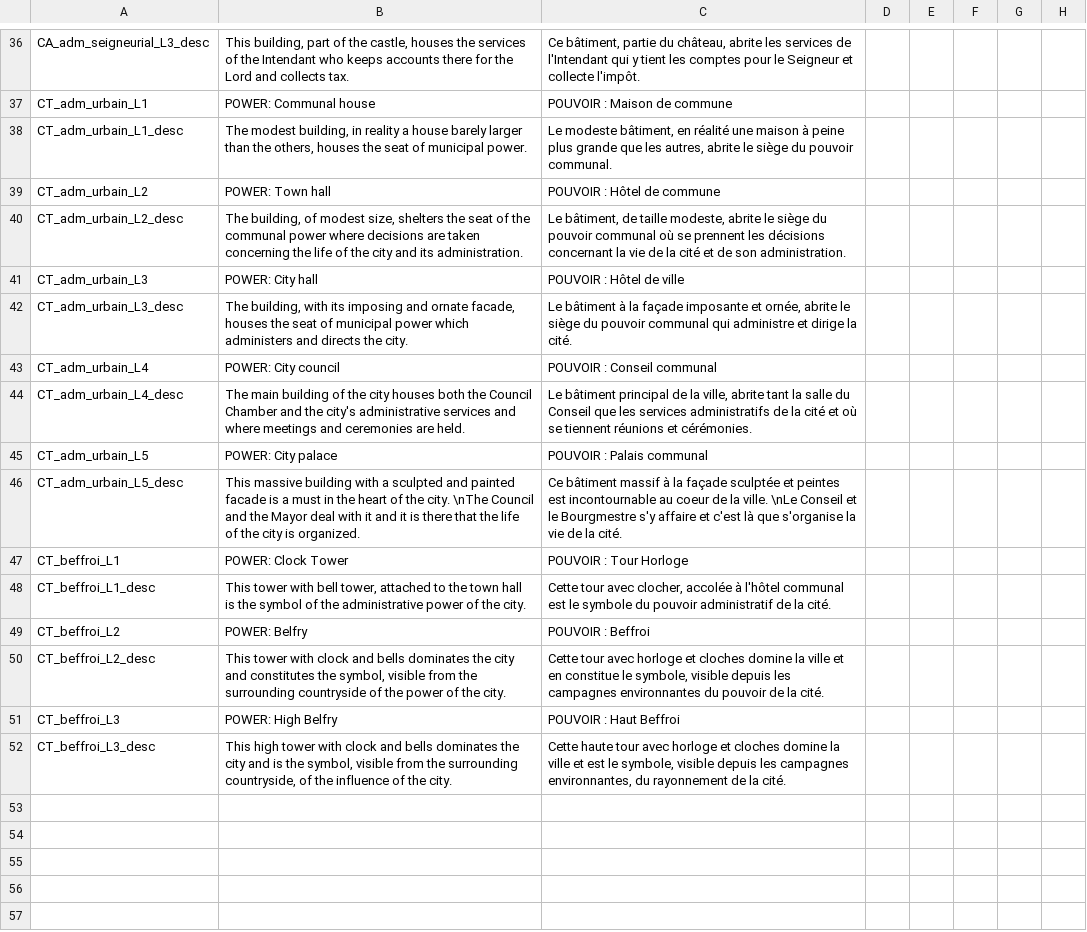
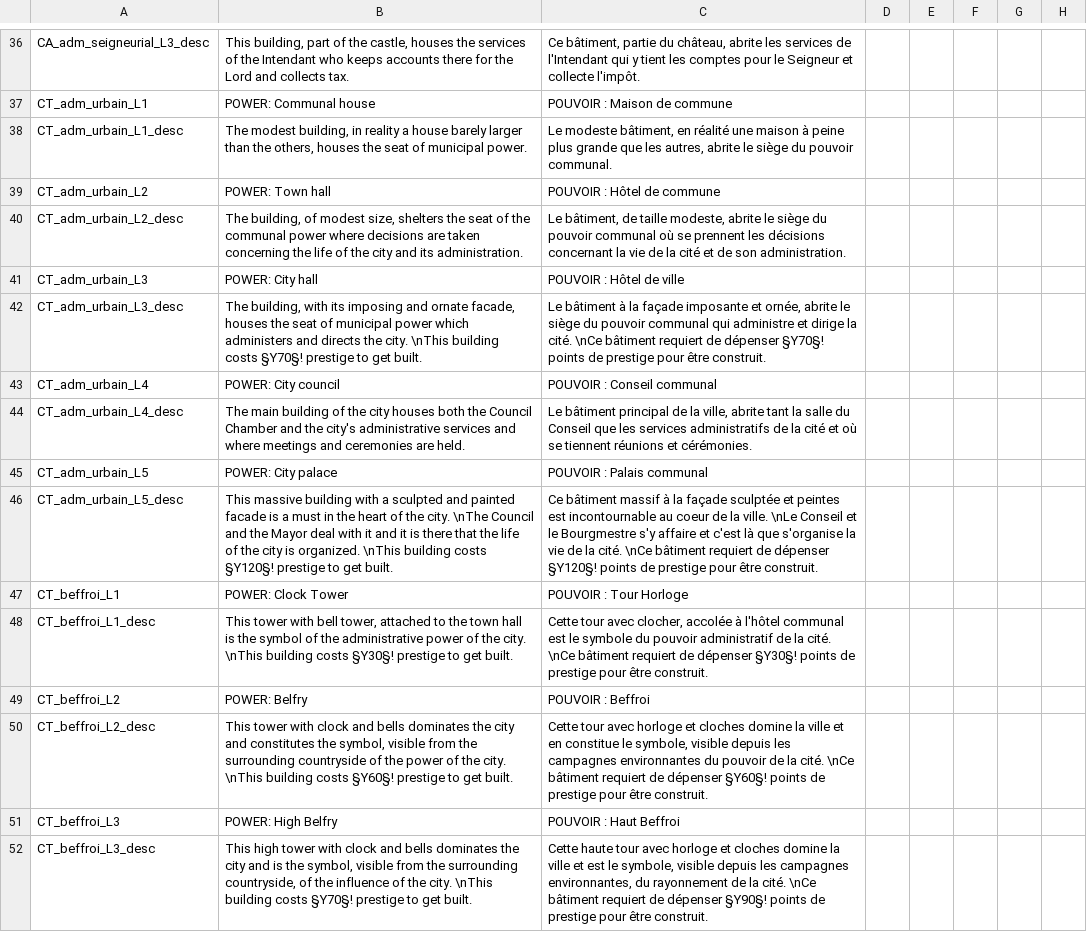
Before and after one commit to ArkoG/L3T, a CSV file: L3T/localisation/L3T_loc_bats_adm.csv, drawn as a sheet; only a part is shown, gaps mark what is left out; the diff covers the shown part only; the diff names each change by its address in the sheet, - before the commit and + after, or states it on an @@ line.

Commit message:
prestige cost for buildings batch - loc event - OA

```diff
--- a/L3T/localisation/L3T_loc_bats_adm.csv
+++ b/L3T/localisation/L3T_loc_bats_adm.csv
-B42: …the city.
+B42: …the city. \nThis building costs §Y70§! prestige to get built.
-C42: …la cité.
+C42: …la cité. \nCe bâtiment requiert de dépenser §Y70§! points de prestige pour être construit.
-B46: …is organized.
+B46: …is organized. \nThis building costs §Y120§! prestige to get built.
-C46: …la cité.
+C46: …la cité. \nCe bâtiment requiert de dépenser §Y120§! points de prestige pour être construit.
-B48: …the city.
+B48: …the city. \nThis building costs §Y30§! prestige to get built.
-C48: …la cité.
+C48: …la cité. \nCe bâtiment requiert de dépenser §Y30§! points de prestige pour être construit.
-B50: …the city.
+B50: …the city. \nThis building costs §Y60§! prestige to get built.
-C50: …la cité.
+C50: …la cité. \nCe bâtiment requiert de dépenser §Y60§! points de prestige pour être construit.
-B52: …the city.
+B52: …the city. \nThis building costs §Y70§! prestige to get built.
-C52: …la cité.
+C52: …la cité. \nCe bâtiment requiert de dépenser §Y90§! points de prestige pour être construit.
```
Also changed, not shown: 14 edited cells elsewhere in this file, L3T/localisation/L3T_loc_DIVERS.csv, 2 other files.
